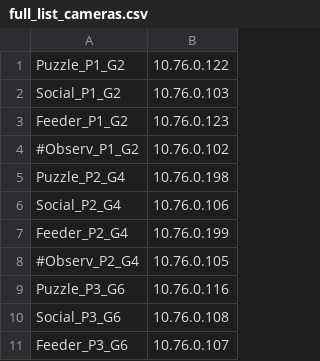
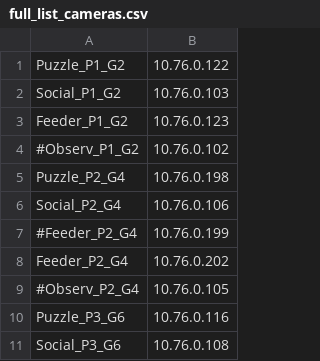
Before and after one commit to michaelchimento/raspi_tit_scripts, a CSV file: tower_scripts/full_list_cameras.csv, drawn as a sheet; only a part is shown; the shorter side is filled out with more unchanged rows.

Commit message:
swapped out feeder cam P2

```diff
--- a/tower_scripts/full_list_cameras.csv
+++ b/tower_scripts/full_list_cameras.csv
@@ -6,3 +6,4 @@ Puzzle_P2_G4,10.76.0.198
 Social_P2_G4,10.76.0.106
-Feeder_P2_G4,10.76.0.199
+#Feeder_P2_G4,10.76.0.199
+Feeder_P2_G4,10.76.0.202
 #Observ_P2_G4,10.76.0.105
```
Also changed, not shown: List_of_Cameras.csv.
